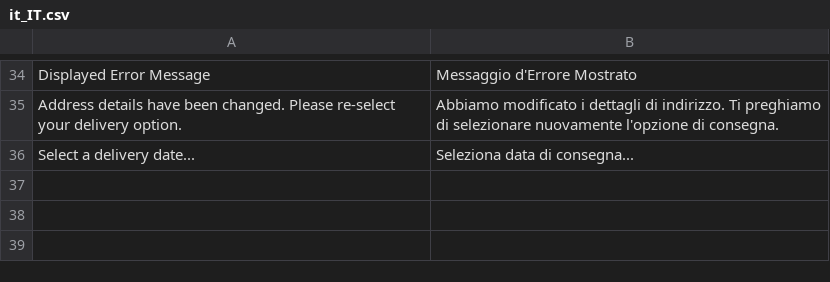
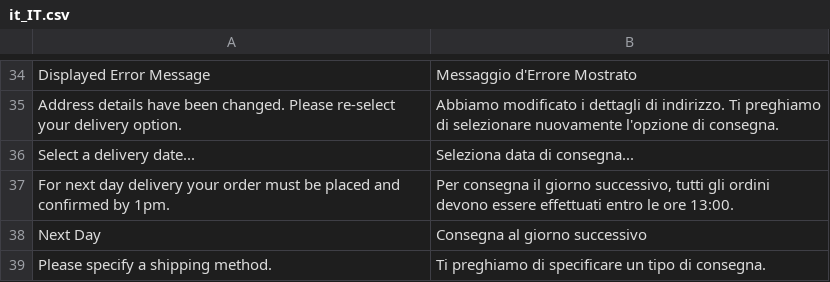
Before and after one commit to DominicFallows6/Joint-code, a CSV file: app/code/Limitless/Delivery/i18n/it_IT.csv, drawn as a sheet; only a part is shown, gaps mark what is left out.

Commit message:
Limitless Delivery module - Multiple PRs (#217)
* FIREBIRD: Fix for shipping summary display as per Adam's comment on ticket 7664

* FIREBIRD: Setting up test for Metapack DM replacing Metapack Options

* FIREBIRD: Setting up test for Metapack DM replacing Metapack Options

* FIREBIRD: Setting up test for Metapack DM replacing Metapack Options

* FIREBIRD: Fixes for Metapack DM bugs

* Removed extra whitespace

* FIREBIRD: Fixes for Metapack DM bugs

* Add next day delivery message on checkout

* Next day delivery 1pm message on checkout.

* Change translation

* #FIREBIRD Limitless Delivery module refactor

* #FIREBIRD Limitless Delivery module refactor

* #FIREBIRD Limitless Delivery module refactor

* #FIREBIRD Limitless Delivery module refactor

* Changing translation

* #FIREBIRD Limitless Delivery module refactor

* #FIREBIRD Limitless Delivery module refactor

* Limitless Delivery Module refactor - PR comment fixes

* Limitless Delivery Module refactor - PR comment fixes

* Limitless Delivery Module refactor - PR comment fixes

* Limitless Delivery Module refactor - PR comment fixes

* #8742 FIREBIRD SOLVITT: Pallet / 2 Man logic in Solvitt

* #8742 FIREBIRD SOLVITT: Pallet / 2 Man logic in Solvitt

* 10114: Add Priority to order search API endpoint

* 10114: Add Priority to order search API endpoint

* 10114: Add Priority to order search API endpoint

* Merge branch 'testing' of github.com:limitlessdigitalgroup/magento2 into jwatson-8730

# Conflicts:
#	app/code/Limitless/Delivery/DeliveryApi/MetapackDmApi.php
#	app/code/Limitless/Delivery/DeliveryApi/MetapackOptionsApi.php
#	app/code/Limitless/Delivery/Helper/Metapack/Request.php
#	app/code/Limitless/Delivery/etc/adminhtml/system.xml
#	app/code/Limitless/Delivery/etc/config.xml
#	app/code/Limitless/Delivery/etc/module.xml

* Merge branches 'jwatson-7664' and 'jwatson-limitlessdelivery' of github.com:limitlessdigitalgroup/magento2 into jwatson-limitlessdelivery

# Conflicts:
#	app/code/Limitless/Delivery/view/frontend/web/js/view/shipping-information.js

* IT translations

* Translations for IT & ES for 1pm message

* Translations

* Translations

```diff
--- a/app/code/Limitless/Delivery/i18n/it_IT.csv
+++ b/app/code/Limitless/Delivery/i18n/it_IT.csv
@@ -36 +36,4 @@
 "Select a delivery date...","Seleziona data di consegna..."
+"For next day delivery your order must be placed and confirmed by 1pm.","Per consegna il giorno successivo, tutti gli ordini devono essere effettuati entro le ore 13:00."
+"Next Day","Consegna al giorno successivo"
+"Please specify a shipping method.","Ti preghiamo di specificare un tipo di consegna."
```
Also changed, not shown: app/code/Limitless/Delivery/i18n/de_DE.csv, app/code/Limitless/Delivery/i18n/es_ES.csv, 28 other files.
